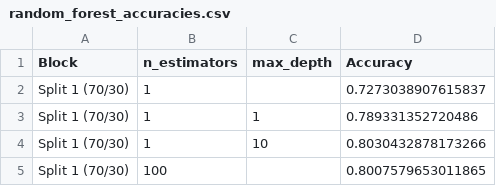
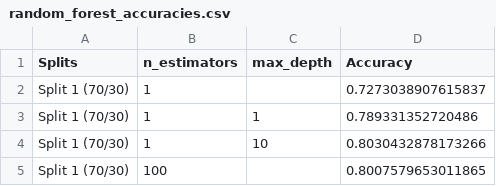
Before and after one commit to moirarenata/stat404_rf_project, a CSV file: random_forest_accuracies.csv, drawn as a sheet; only a part is shown.

Commit message:
change blocks to splits

```diff
--- a/random_forest_accuracies.csv
+++ b/random_forest_accuracies.csv
@@ -1,2 +1,2 @@
-Block,n_estimators,max_depth,Accuracy
+Splits,n_estimators,max_depth,Accuracy
 Split 1 (70/30),1,,0.7273038907615837
```
